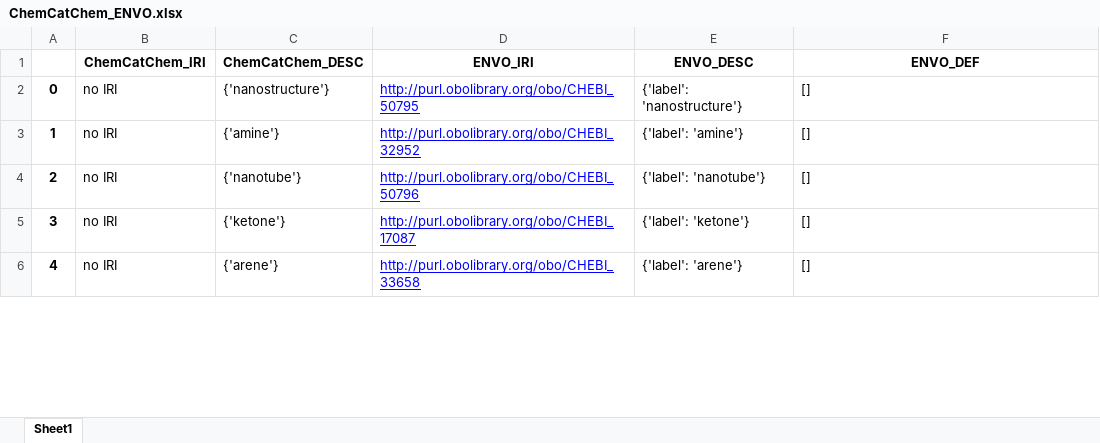
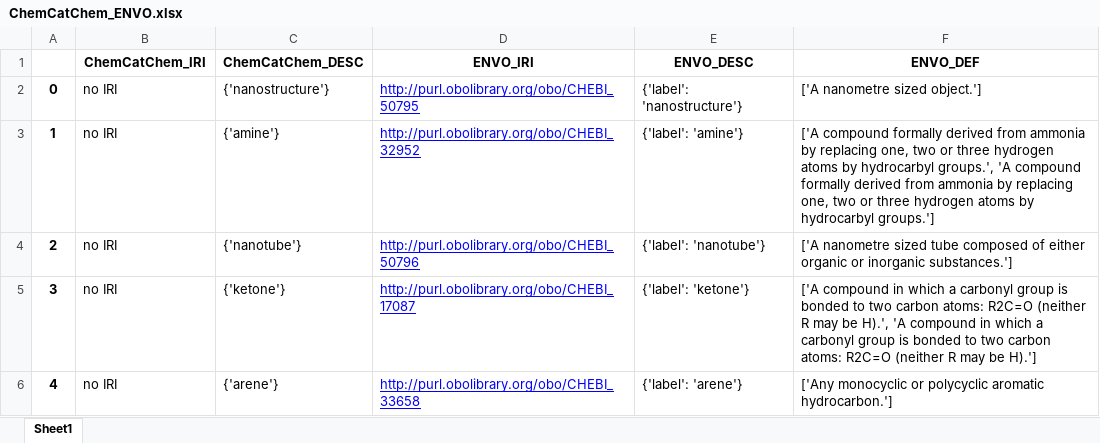
Before and after one commit to nfdi4cat/Ontology-Overview-of-NFDI4Cat, an Excel workbook: mapping/ChemCatChem_ENVO.xlsx, sheet Sheet1, drawn as a sheet; only a part is shown; values as stored, in another font and other column widths than the file's, no borders; the diff covers the shown part only; the diff names each change by its address in the sheet, - before the commit and + after, or states it on an @@ line.

```diff
--- a/mapping/ChemCatChem_ENVO.xlsx (sheet Sheet1)
+++ b/mapping/ChemCatChem_ENVO.xlsx (sheet Sheet1)
-F2 (ENVO_DEF): []
+F2 (ENVO_DEF): ['A nanometre sized object.']
-F3 (ENVO_DEF): []
+F3 (ENVO_DEF): ['A compound formally derived from ammonia by replacing one, two or three hydrogen atoms by hydrocarbyl groups.', 'A compound formally derived from ammonia by replacing one, two or three hydrogen atoms by hydrocarbyl groups.']
-F4 (ENVO_DEF): []
+F4 (ENVO_DEF): ['A nanometre sized tube composed of either organic or inorganic substances.']
-F5 (ENVO_DEF): []
+F5 (ENVO_DEF): ['A compound in which a carbonyl group is bonded to two carbon atoms: R2C=O (neither R may be H).', 'A compound in which a carbonyl group is bonded to two carbon atoms: R2C=O (neither R may be H).']
-F6 (ENVO_DEF): []
+F6 (ENVO_DEF): ['Any monocyclic or polycyclic aromatic hydrocarbon.']
```
Also changed, not shown: 14 edited cells elsewhere in this sheet, mapping/ChemCatChem_BAO.xlsx, mapping/ChemCatChem_CHMO.xlsx, 19 other files.
